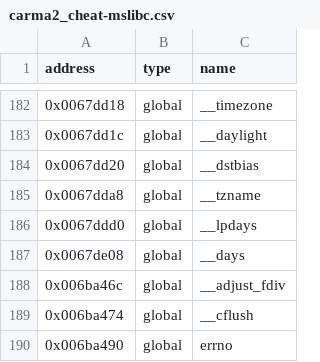
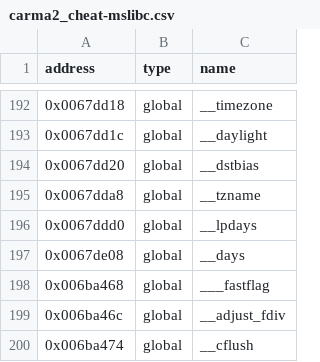
Before and after one commit to ApexWorm/rec2, a CSV file: reccmp/carma2_cheat-mslibc.csv, drawn as a sheet; only a part is shown, gaps mark what is left out; the shorter side is filled out with more unchanged rows; the diff covers the shown part only.

```diff
--- a/reccmp/carma2_cheat-mslibc.csv
+++ b/reccmp/carma2_cheat-mslibc.csv
@@ -187,2 +197,3 @@ address,type,name
 0x0067de08,global,__days
+0x006ba468,global,___fastflag
 0x006ba46c,global,__adjust_fdiv
```
Also changed, not shown: 10 added rows elsewhere in this file, 3 other files.
